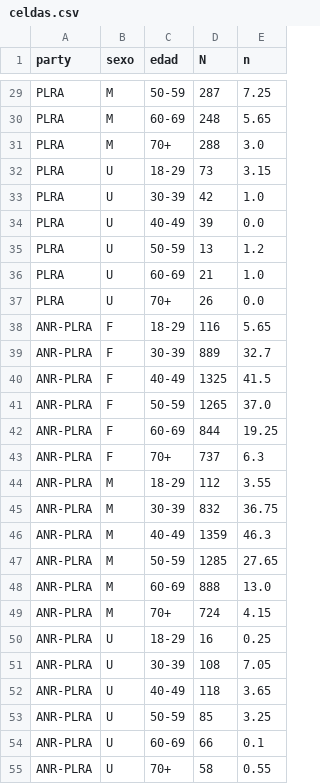
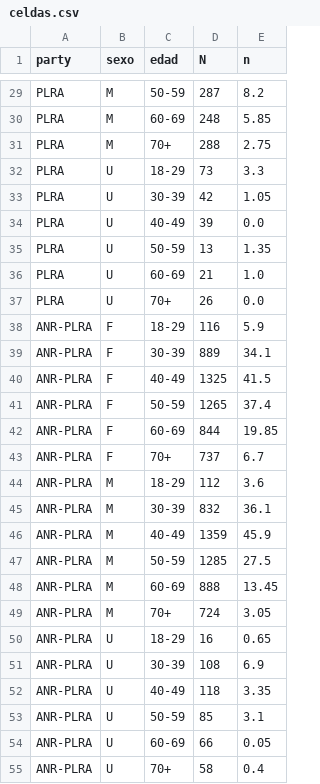
Before and after one commit to lucascano39-del/pollencar, a CSV file: data/output/celdas.csv, drawn as a sheet; only a part is shown, gaps mark what is left out; the diff covers the shown part only; the diff names each change by its address in the sheet, - before the commit and + after, or states it on an @@ line.

```diff
--- a/data/output/celdas.csv
+++ b/data/output/celdas.csv
-E29 (n): 7.25
+E29 (n): 8.2
-E30 (n): 5.65
+E30 (n): 5.85
-E31 (n): 3.0
+E31 (n): 2.75
-E32 (n): 3.15
+E32 (n): 3.3
-E33 (n): 1.0
+E33 (n): 1.05
-E35 (n): 1.2
+E35 (n): 1.35
-E38 (n): 5.65
+E38 (n): 5.9
-E39 (n): 32.7
+E39 (n): 34.1
-E41 (n): 37.0
+E41 (n): 37.4
-E42 (n): 19.25
+E42 (n): 19.85
-E43 (n): 6.3
+E43 (n): 6.7
-E44 (n): 3.55
+E44 (n): 3.6
-E45 (n): 36.75
+E45 (n): 36.1
-E46 (n): 46.3
+E46 (n): 45.9
-E47 (n): 27.65
+E47 (n): 27.5
-E48 (n): 13.0
+E48 (n): 13.45
-E49 (n): 4.15
+E49 (n): 3.05
-E50 (n): 0.25
+E50 (n): 0.65
-E51 (n): 7.05
+E51 (n): 6.9
-E52 (n): 3.65
+E52 (n): 3.35
-E53 (n): 3.25
+E53 (n): 3.1
-E54 (n): 0.1
+E54 (n): 0.05
-E55 (n): 0.55
+E55 (n): 0.4
```
Also changed, not shown: 55 edited cells elsewhere in this file, data/output/estimaciones.csv, 2 other files.
